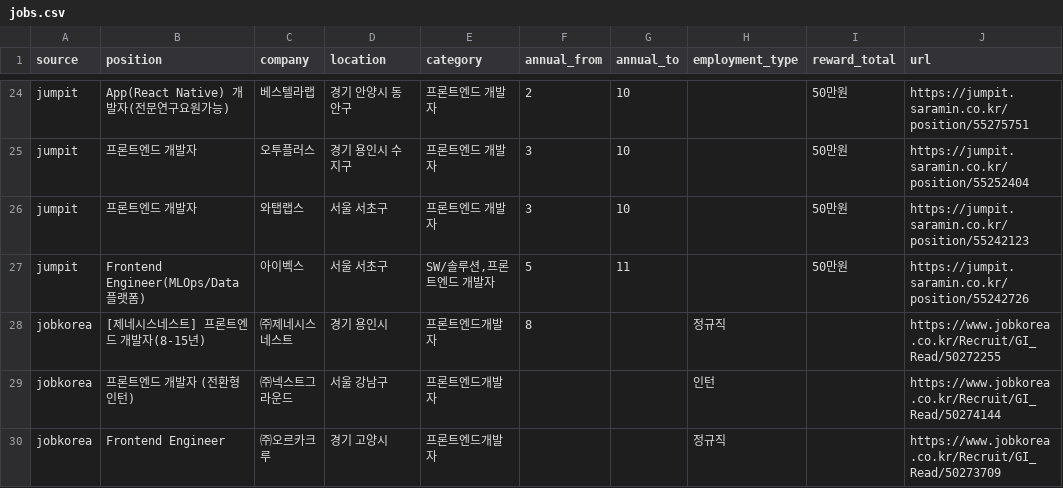
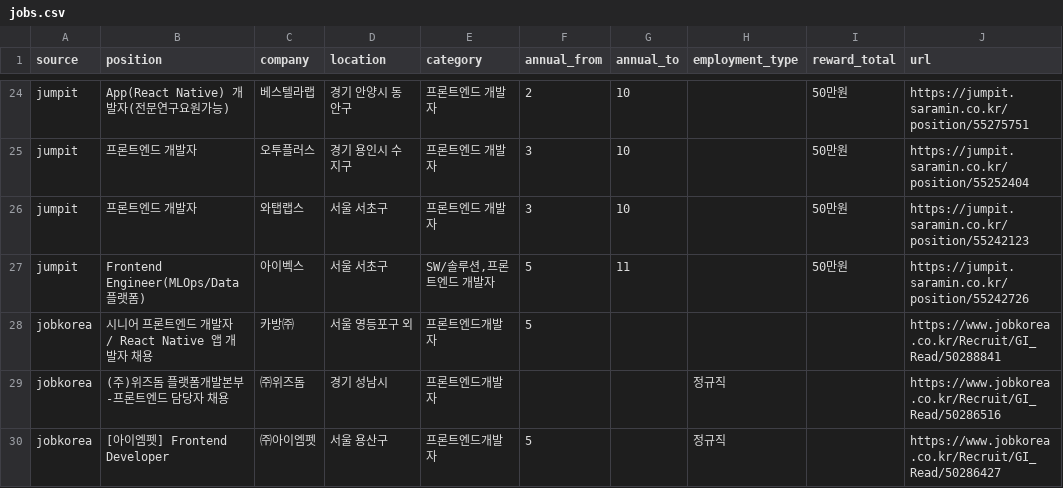
Before and after one commit to JDDongSiu/wanted-jobs, a CSV file: jobs.csv, drawn as a sheet; only a part is shown, gaps mark what is left out; the shorter side is filled out with more unchanged rows; the diff covers the shown part only; the diff names each change by its address in the sheet, - before the commit and + after, or states it on an @@ line.

```diff
--- a/jobs.csv
+++ b/jobs.csv
+row 28: jobkorea | 시니어 프론트엔드 개발자 / React Native 앱 개발자 채용 | 카방㈜ | 서울 영등포구 외 | 프론트엔드개발자 | 5 |  |  |  | https://www.jobkorea.co.kr/Recruit/GI_Read/50288841
+row 29: jobkorea | (주)위즈돔 플랫폼개발본부 -프론트엔드 담당자 채용 | ㈜위즈돔 | 경기 성남시 | 프론트엔드개발자 |  |  | 정규직 |  | https://www.jobkorea.co.kr/Recruit/GI_Read/50286516
+row 30: jobkorea | [아이엠펫] Frontend Developer | ㈜아이엠펫 | 서울 용산구 | 프론트엔드개발자 | 5 |  | 정규직 |  | https://www.jobkorea.co.kr/Recruit/GI_Read/50286427
```
Also changed, not shown: 7 added rows and 7 removed rows elsewhere in this file, jobs-hse.csv, 2 other files.
